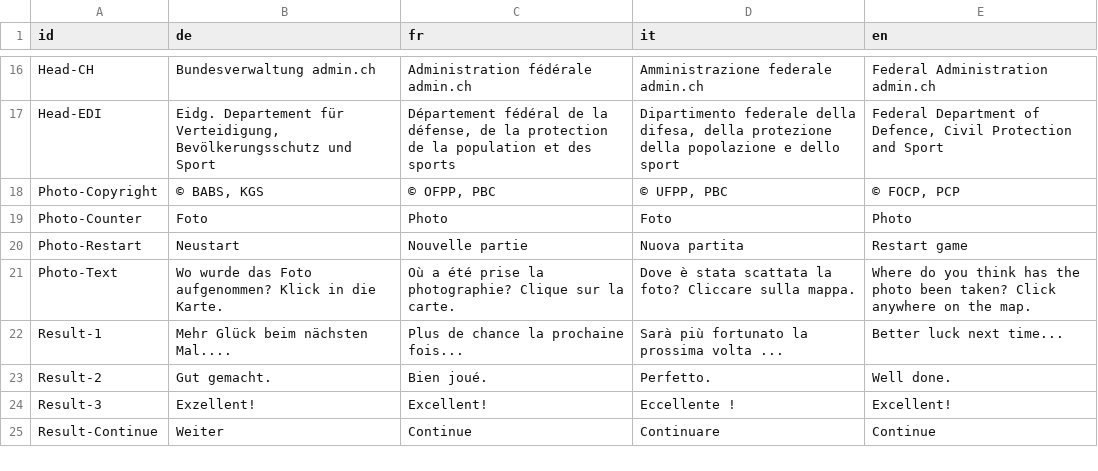
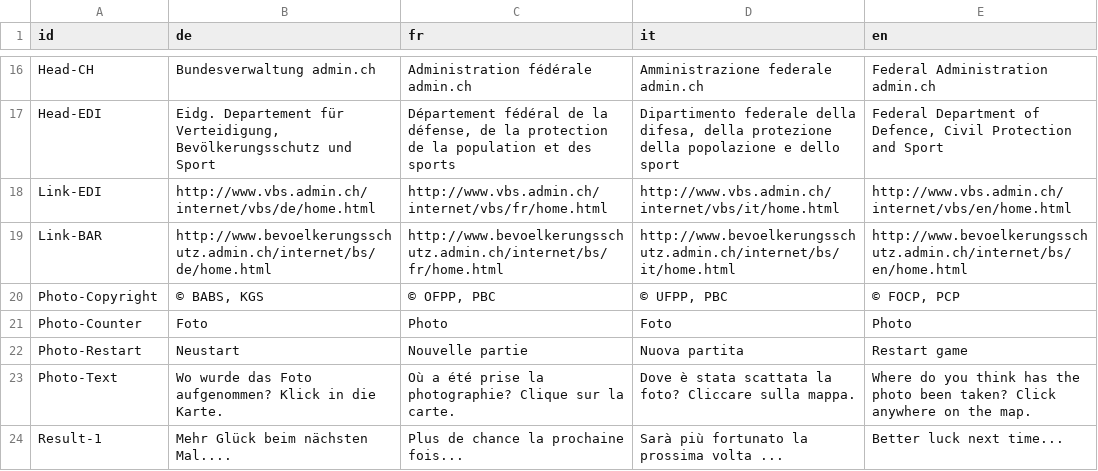
Before and after one commit to geoadmin/mf-swissguesser, a CSV file: swissguesser/static/storymap9/data/translation.csv, drawn as a sheet; only a part is shown, gaps mark what is left out; the shorter side is filled out with more unchanged rows; the diff names each change by its address in the sheet, - before the commit and + after, or states it on an @@ line.

Commit message:
also updating link for KGS

```diff
--- a/swissguesser/static/storymap9/data/translation.csv
+++ b/swissguesser/static/storymap9/data/translation.csv
+row 18: Link-EDI | http://www.vbs.admin.ch/internet/vbs/de/home.html | http://www.vbs.admin.ch/internet/vbs/fr/home.html | http://www.vbs.admin.ch/internet/vbs/it/home.html | http://www.vbs.admin.ch/internet/vbs/en/home.html
+row 19: Link-BAR | http://www.bevoelkerungsschutz.admin.ch/internet/bs/de/home.html | http://www.bevoelkerungsschutz.admin.ch/internet/bs/fr/home.html | http://www.bevoelkerungsschutz.admin.ch/internet/bs/it/home.html | http://www.bevoelkerungsschutz.admin.ch/internet/bs/en/home.html
```
Also changed, not shown: 8 other files.
